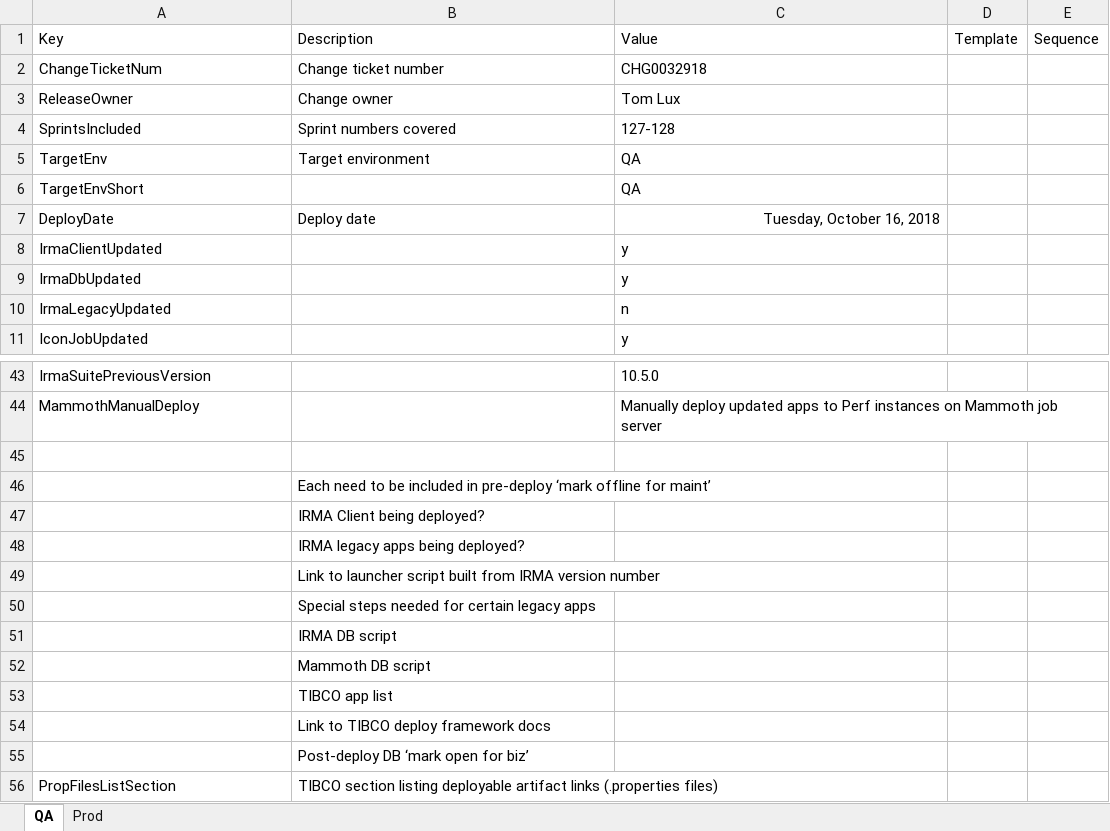
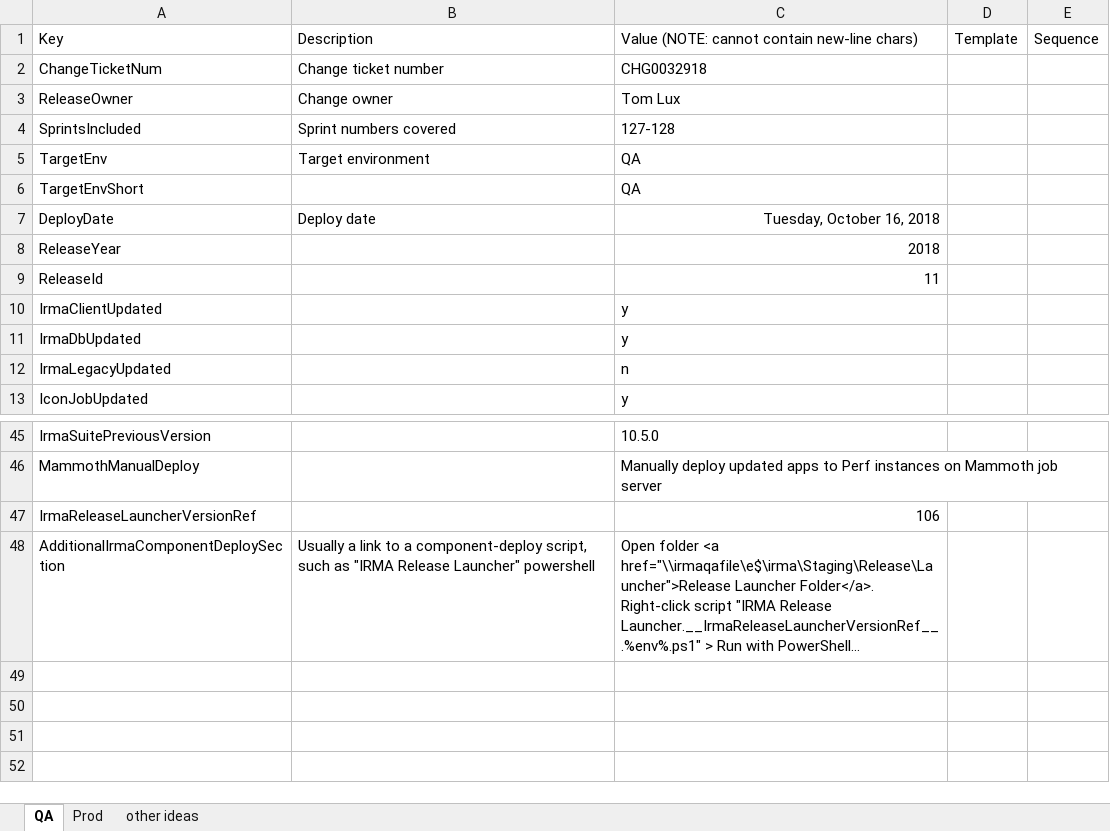
Before and after one commit to surajadhikari465/scad-demo, an Excel workbook: DevOps/Release Documentation/Release Documentation Input Variables.xlsx, sheet QA, drawn as a sheet; only a part is shown, gaps mark what is left out; values as stored, in another font and other column widths than the file's, no borders; removed rows and columns are numbered as before the commit, all else as after; the diff names each change by its address in the sheet, - before the commit and + after, or states it on an @@ line.

Commit message:
Merged PR 1305: Release-doc generation script and template updates
PS Script:
- Added error check for MS-Word spell tags that corrupt placeholder vars.
- Added var substitution for contents of var-input file so as long as another var is defined above it, a var can use that var inside its value.
- Get env and release ID values from input file now.
- Create local temp folder to house the generated rel doc.
- Output URL to file uploaded to web server.
Other:
- To HTM template: added placeholders to support: special release branch info, task after IRMA DB update, manual mammoth deploy.
- Prod values for input sheet.
- Removing QA doc I'd checked in.

Related work items: #29937

```diff
--- a/DevOps/Release Documentation/Release Documentation Input Variables.xlsx (sheet QA)
+++ b/DevOps/Release Documentation/Release Documentation Input Variables.xlsx (sheet QA)
+sheet tab: other ideas
-C1: Value
+C1: Value (NOTE: cannot contain new-line chars)
+row 8: ReleaseYear |  | 2018
+row 9: ReleaseId |  | 11
-row 47: (empty)
+row 47: IrmaReleaseLauncherVersionRef |  | 106
-row 46:  | Each need to be included in pre-deploy ‘mark offline for maint’
-row 47:  | IRMA Client being deployed?
-row 48:  | IRMA legacy apps being deployed?
-row 49:  | Link to launcher script built from IRMA version number
-row 50:  | Special steps needed for certain legacy apps
-row 51:  | IRMA DB script
-row 52:  | Mammoth DB script
-row 53:  | TIBCO app list
-row 54:  | Link to TIBCO deploy framework docs
-row 55:  | Post-deploy DB ‘mark open for biz’
-row 56: PropFilesListSection | TIBCO section listing deployable artifact links (.properties files)
+row 48: AdditionalIrmaComponentDeploySection | Usually a link to a component-deploy script, such as "IRMA Release Launcher" powershell | Open folder <a href="\\irmaqafile\e$\irma\Staging\Release\Launcher">Release Launcher Folder</a>. Right-click script "IRMA Release Launcher.__IrmaReleaseLauncherVersionRef__.%env%.ps1" > Run with PowerShell…
```
Also changed, not shown: sheet Prod, 4 other files.
